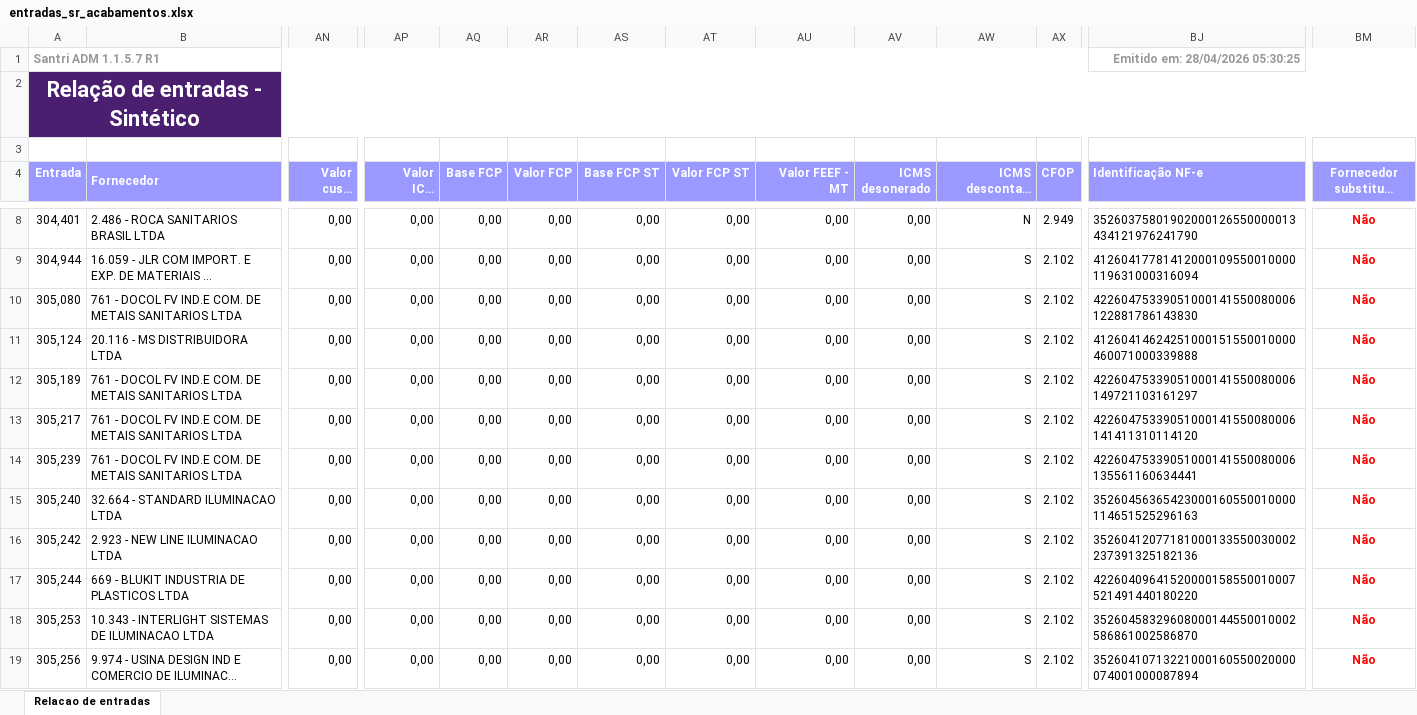
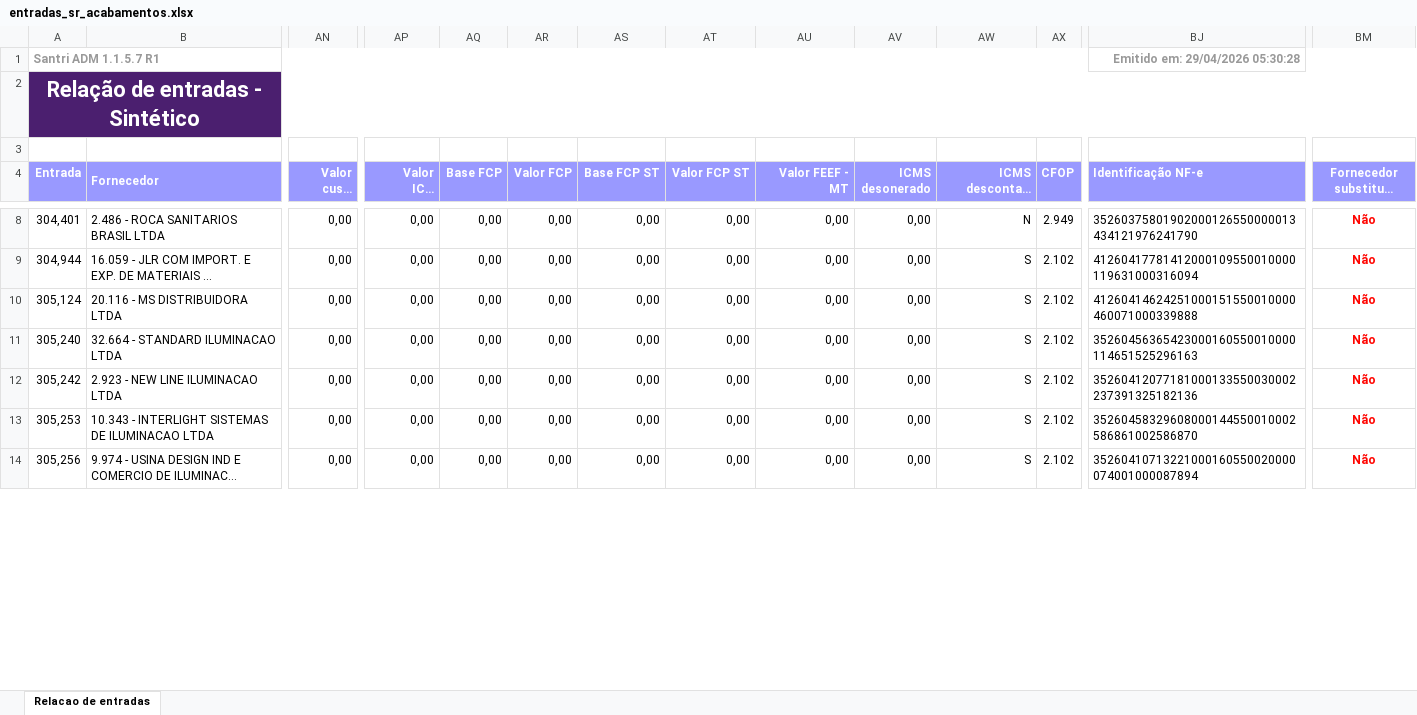
Before and after one commit to ShuuraBr/AGENDAMENTO, an Excel workbook: tratando_tabelas/sr_acabamentos/entradas_sr_acabamentos.xlsx, sheet Relacao de entradas, drawn as a sheet; only a part is shown, gaps mark what is left out; long unchanged cells end in …; values as stored, in another font and other column widths than the file's, no borders; removed rows and columns are numbered as before the commit, all else as after; rows hold the shown columns only; the diff covers the shown part only; the diff names each change by its address in the sheet, - before the commit and + after, or states it on an @@ line.

```diff
--- a/tratando_tabelas/sr_acabamentos/entradas_sr_acabamentos.xlsx (sheet Relacao de entradas)
+++ b/tratando_tabelas/sr_acabamentos/entradas_sr_acabamentos.xlsx (sheet Relacao de entradas)
-BJ1 (Identificação NF-e): Emitido em: 28/04/2026 05:30:25
+BJ1 (Identificação NF-e): Emitido em: 29/04/2026 05:30:28
-row 10: 305,080 | 761 - DOCOL FV IND.E COM. DE METAIS SANITARIOS LTDA | 0,00 | 0,00 | 0,00 | 0,00 | 0,00 | 0,00 | 0,00 | 0,00 | S | 2.102 | 42260475339051000141550080006122881786143830 | Não
-row 12: 305,189 | 761 - DOCOL FV IND.E COM. DE METAIS SANITARIOS LTDA | 0,00 | 0,00 | 0,00 | 0,00 | 0,00 | 0,00 | 0,00 | 0,00 | S | 2.102 | 42260475339051000141550080006149721103161297 | Não
-row 13: 305,217 | 761 - DOCOL FV IND.E COM. DE METAIS SANITARIOS LTDA | 0,00 | 0,00 | 0,00 | 0,00 | 0,00 | 0,00 | 0,00 | 0,00 | S | 2.102 | 42260475339051000141550080006141411310114120 | Não
-row 14: 305,239 | 761 - DOCOL FV IND.E COM. DE METAIS SANITARIOS LTDA | 0,00 | 0,00 | 0,00 | 0,00 | 0,00 | 0,00 | 0,00 | 0,00 | S | 2.102 | 42260475339051000141550080006135561160634441 | Não
-row 17: 305,244 | 669 - BLUKIT INDUSTRIA DE PLASTICOS LTDA | 0,00 | 0,00 | 0,00 | 0,00 | 0,00 | 0,00 | 0,00 | 0,00 | S | 2.102 | 42260409641520000158550010007521491440180220 | Não
```
Also changed, not shown: 11 added rows, 13 removed rows and 11 edited cells elsewhere in this sheet, backend/uploads/importacao-relatorio/entradas_lojas.xlsx, tratando_tabelas/ac_coelho/entradas_ac_coelho.xlsx, 7 other files.
